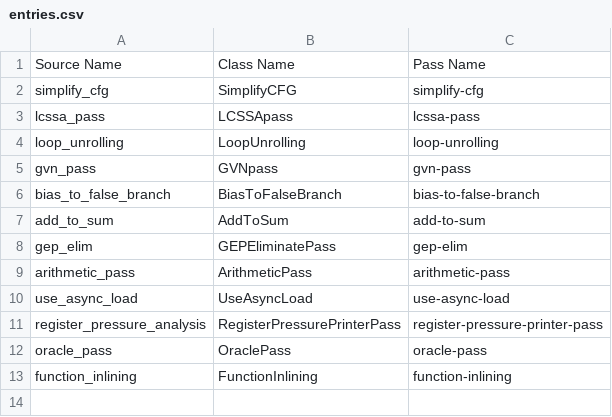
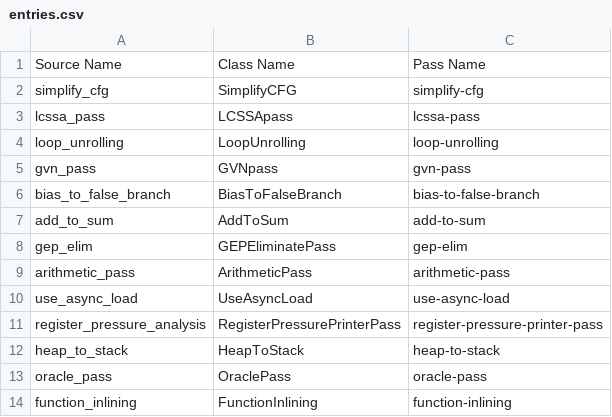
Before and after one commit to SyphonArch/swpp202301-compiler-team1, a CSV file: unit_tests/entries.csv, drawn as a sheet; the diff names each change by its address in the sheet, - before the commit and + after, or states it on an @@ line.

Commit message:
[Sprint 3] [A-II] Heap to Stack (#59)
* Create heap_to_stack pass

* Implement conservative heap-to-stack

* Trivial: change namespace comment

* Add filechecks to unit test

* Reorder entries.csv

* Change to module pass

* Intercept malloc calls

* Fix recursion check

* Add recursive unit test

* Trivial: add comments

* Fix alloca handling

* Update unit tests

* Add check

* Critical: invert heap growth direction

* Change #define into const int

* Trivial: add debugging output

* Run even with no `free` function

* Move my heap start to 4096

* Fix `my_free` logic error

* Don't use global variables

```diff
--- a/unit_tests/entries.csv
+++ b/unit_tests/entries.csv
+row 12: heap_to_stack | HeapToStack | heap-to-stack
```
Also changed, not shown: 8 other files.
